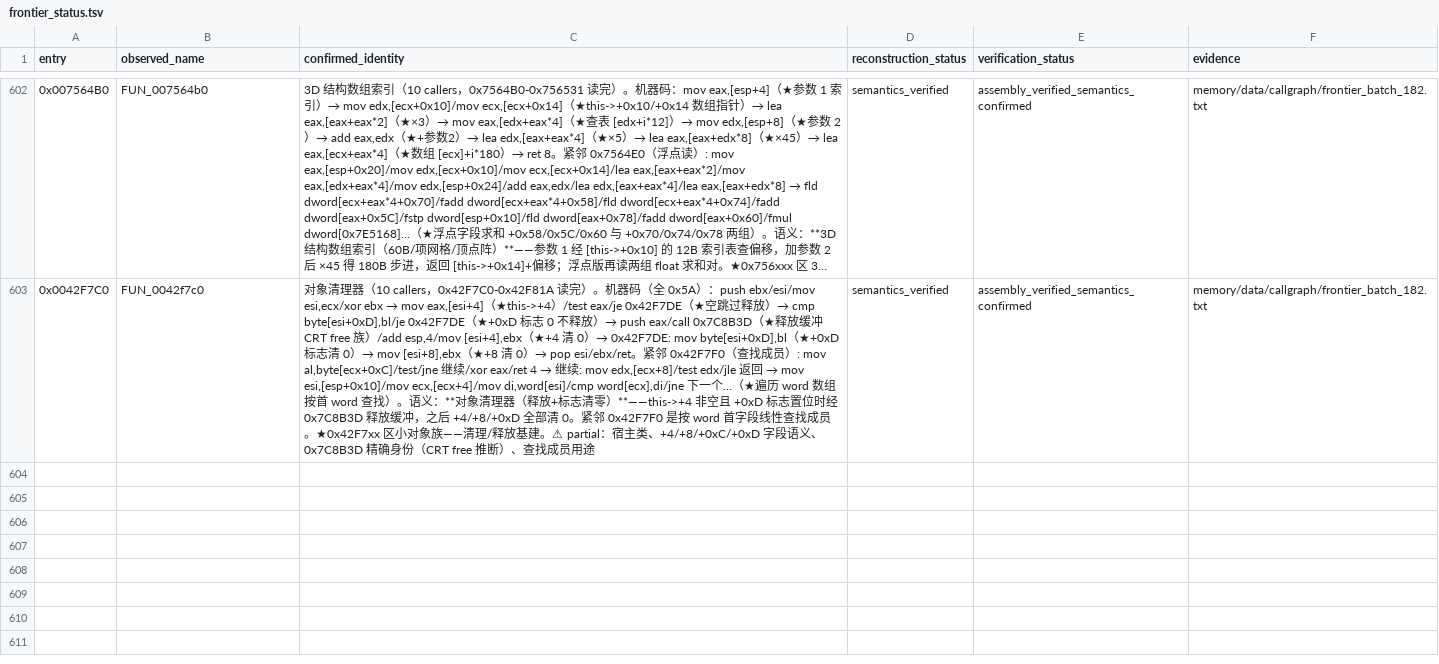
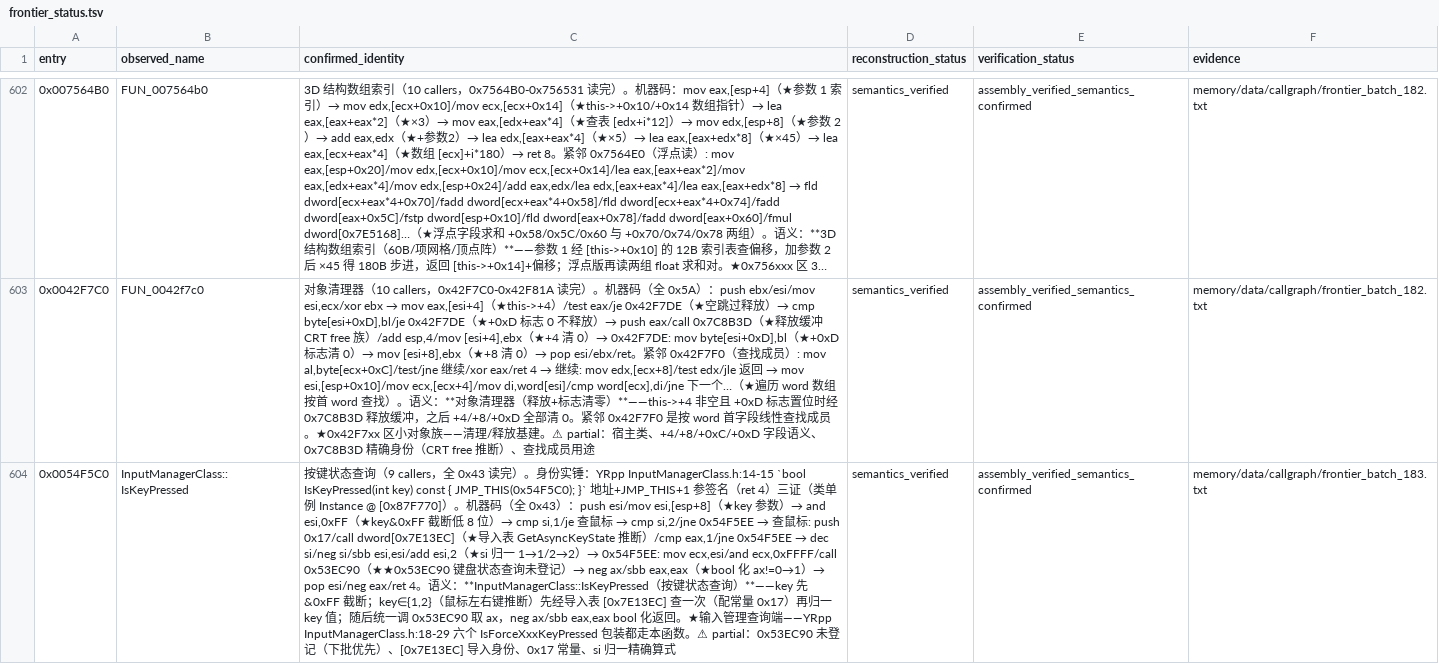
Before and after one commit to PlumBlossomMaid/ra2-reverse-AI, a TSV file: memory/data/callgraph/frontier_status.tsv, drawn as a sheet; only a part is shown, gaps mark what is left out; long unchanged cells end in …; the diff covers the shown part only; the diff names each change by its address in the sheet, - before the commit and + after, or states it on an @@ line.

Commit message:
feat(callgraph): frontier batch 183——InputManagerClass::IsKeyPressed 实锤 + 主控判定 + 条件 word setter 族

```diff
--- a/memory/data/callgraph/frontier_status.tsv
+++ b/memory/data/callgraph/frontier_status.tsv
+row 604: 0x0054F5C0 | InputManagerClass::IsKeyPressed | 按键状态查询（9 callers，全 0x43 读完）。身份实锤：YRpp InputManagerClass.h:14-15 `bool IsKeyPressed(int key) const { JMP_THIS(0x54F5C0); }` 地址+JMP_THIS+1 参签名（ret 4）三证（类单例 Instance @ [0x87F770]）。机器码（全 0x43）：push esi/mov esi,[esp+8]（★key 参数）→ and esi,0xFF（★key&0xFF 截断低 8 位）→ cmp si,1/je 查鼠标 → cmp si,2/jne 0x54F5EE → 查鼠标: push 0x17/call dword[0x7E13EC]（★导入表 GetAsyncKeyState 推断）/cmp eax,1/jne 0x54F5EE → dec si/neg si/sbb esi,esi/add esi,2（★si 归一 1→1/2→2）→ 0x54F5EE: mov ecx,esi/and ecx,0xFFFF/call 0x53EC90（★★0x53EC90 键盘状态查询未登记）→ neg ax/sbb eax,eax（★bool 化 ax!=0→1）→ pop esi/neg eax/ret 4。语义：**InputManagerClass::IsKeyPressed（按键状态查询）**——key 先 &0xFF 截断；key∈{1,2}（鼠标左右键推断）先经导入表 [0x7E13EC] 查一次（配常量 0x17）再归一 key 值；随后统一调 0x53EC90 取 ax，neg ax/sbb eax,eax bool 化返回。★输入管理查询端——YRpp InputManagerClass.h:18-29 六个 IsForceXxxKeyPressed 包装都走本函数。⚠ partial：0x53EC90 未登记（下批优先）、[0x7E13EC] 导入身份、0x17 常量、si 归一精确算式 | semantics_verified | assembly_verified_semantics_confirmed | memory/data/callgraph/frontier_batch_183.txt
```
Also changed, not shown: 2 added rows elsewhere in this file, 1 other file.
